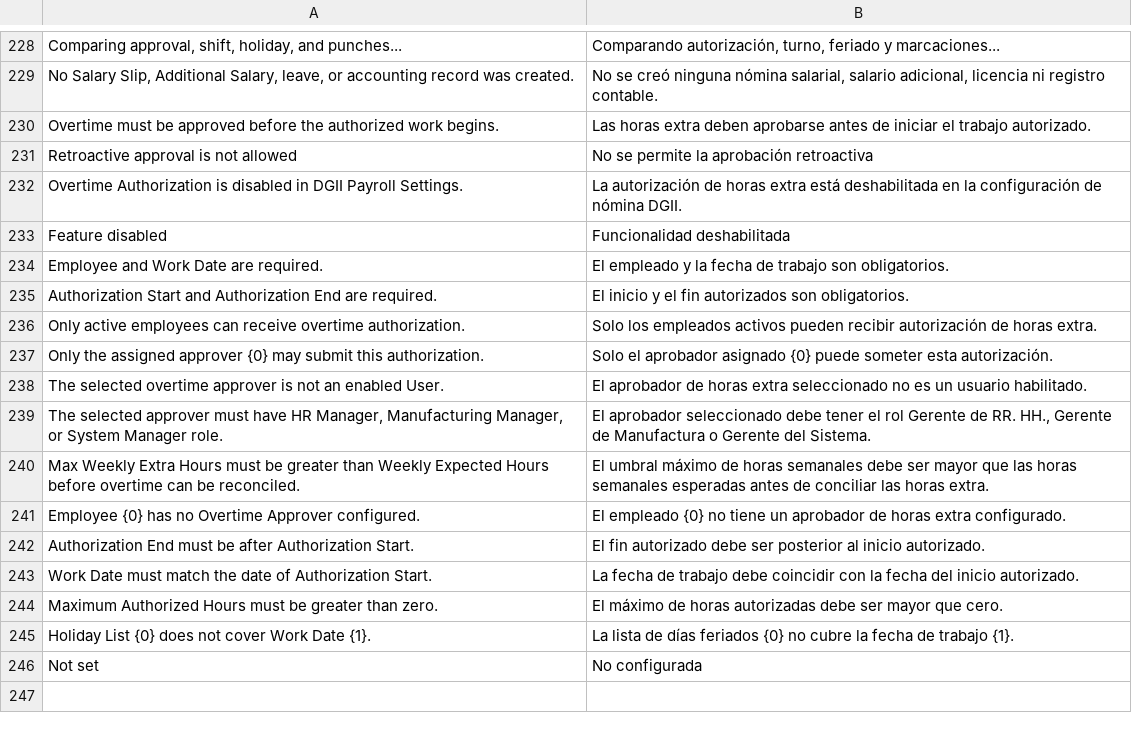
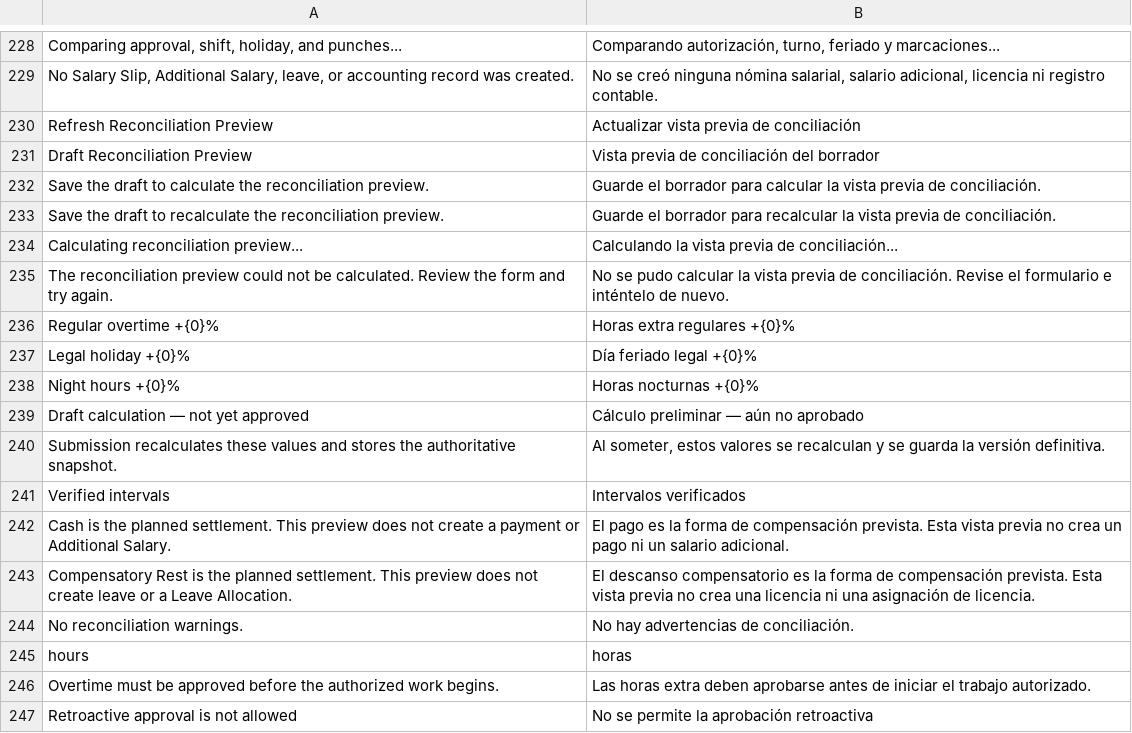
Before and after one commit to YefriTavarez/powerpro, a CSV file: powerpro/translations/es.csv, drawn as a sheet; only a part is shown, gaps mark what is left out; the shorter side is filled out with more unchanged rows.

Commit message:
fix(payroll): preview overtime before approval

```diff
--- a/powerpro/translations/es.csv
+++ b/powerpro/translations/es.csv
@@ -229,2 +229,18 @@
 "No Salary Slip, Additional Salary, leave, or accounting record was created.","No se creó ninguna nómina salarial, salario adicional, licencia ni registro contable."
+"Refresh Reconciliation Preview","Actualizar vista previa de conciliación"
+"Draft Reconciliation Preview","Vista previa de conciliación del borrador"
+"Save the draft to calculate the reconciliation preview.","Guarde el borrador para calcular la vista previa de conciliación."
+"Save the draft to recalculate the reconciliation preview.","Guarde el borrador para recalcular la vista previa de conciliación."
+"Calculating reconciliation preview...","Calculando la vista previa de conciliación..."
+"The reconciliation preview could not be calculated. Review the form and try again.","No se pudo calcular la vista previa de conciliación. Revise el formulario e inténtelo de nuevo."
+"Regular overtime +{0}%","Horas extra regulares +{0}%"
+"Legal holiday +{0}%","Día feriado legal +{0}%"
+"Night hours +{0}%","Horas nocturnas +{0}%"
+"Draft calculation — not yet approved","Cálculo preliminar — aún no aprobado"
+"Submission recalculates these values and stores the authoritative snapshot.","Al someter, estos valores se recalculan y se guarda la versión definitiva."
+"Verified intervals","Intervalos verificados"
+"Cash is the planned settlement. This preview does not create a payment or Additional Salary.","El pago es la forma de compensación prevista. Esta vista previa no crea un pago ni un salario adicional."
+"Compensatory Rest is the planned settlement. This preview does not create leave or a Leave Allocation.","El descanso compensatorio es la forma de compensación prevista. Esta vista previa no crea una licencia ni una asignación de licencia."
+"No reconciliation warnings.","No hay advertencias de conciliación."
+"hours","horas"
 "Overtime must be approved before the authorized work begins.","Las horas extra deben aprobarse antes de iniciar el trabajo autorizado."
```
Also changed, not shown: 4 other files.
